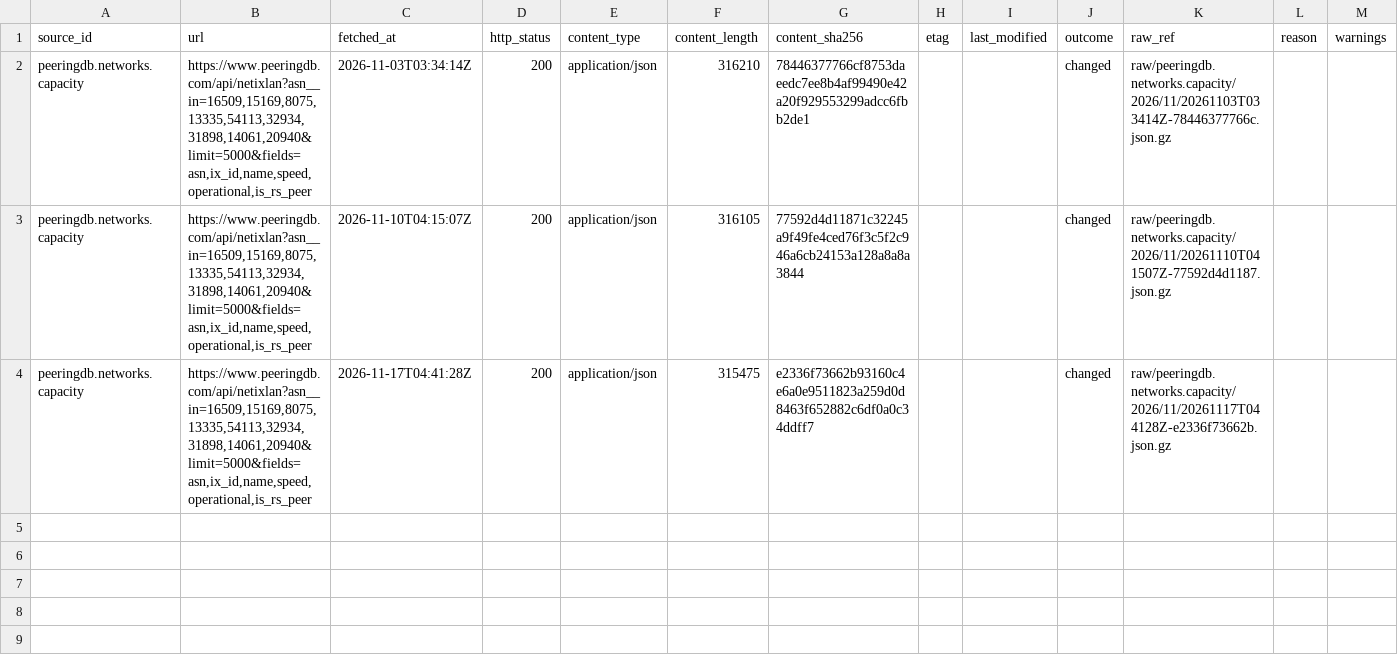
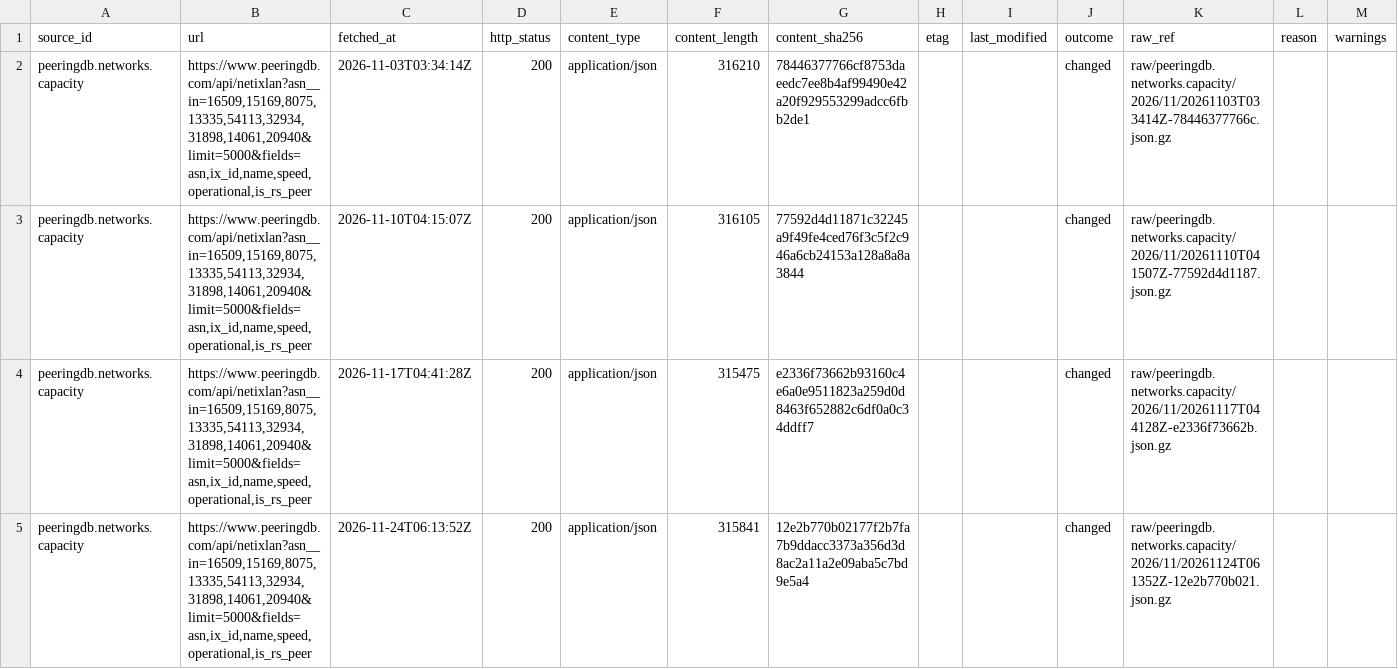
Before and after one commit to q3dresearch/wss-cloud-footprint, a CSV file: manifest/peeringdb.networks.capacity/2026-11.csv, drawn as a sheet; the diff names each change by its address in the sheet, - before the commit and + after, or states it on an @@ line.

```diff
--- a/manifest/peeringdb.networks.capacity/2026-11.csv
+++ b/manifest/peeringdb.networks.capacity/2026-11.csv
+row 5: peeringdb.networks.capacity | https://www.peeringdb.com/api/netixlan?asn__in=16509,15169,8075,13335,54113,32934,31898,14061,20940&limit=5000&fields=asn,ix_id,name,speed,operational,is_rs_peer | 2026-11-24T06:13:52Z | 200 | application/json | 315841 | 12e2b770b02177f2b7fa7b9ddacc3373a356d3d8ac2a11a2e09aba5c7bd9e5a4 |  |  | changed | raw/peeringdb.networks.capacity/2026/11/20261124T061352Z-12e2b770b021.json.gz
```
Also changed, not shown: manifest/aws.infra.ip-ranges/2026-11.csv, manifest/aws.services.regional/2026-11.csv, 10 other files.
